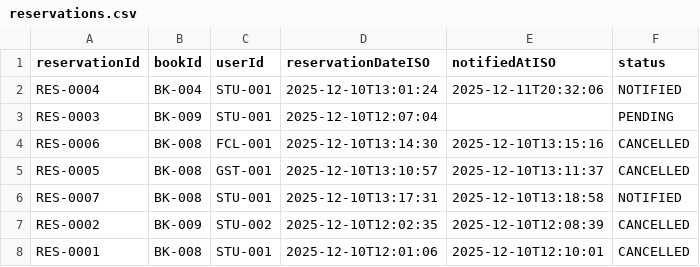
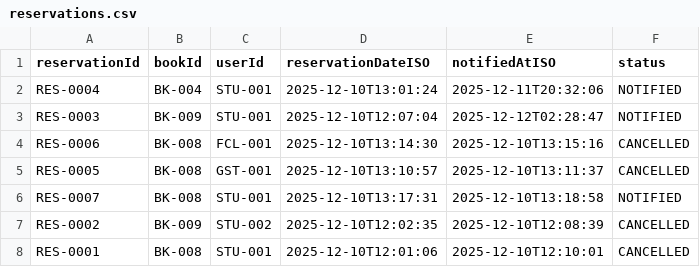
Before and after one commit to Agentz47/SmartLibraryManagement, a CSV file: data/reservations.csv, drawn as a sheet.

```diff
--- a/data/reservations.csv
+++ b/data/reservations.csv
@@ -2,3 +2,3 @@
 "RES-0004","BK-004","STU-001","2025-12-10T13:01:24","2025-12-11T20:32:06","NOTIFIED"
-"RES-0003","BK-009","STU-001","2025-12-10T12:07:04","","PENDING"
+"RES-0003","BK-009","STU-001","2025-12-10T12:07:04","2025-12-12T02:28:47","NOTIFIED"
 "RES-0006","BK-008","FCL-001","2025-12-10T13:14:30","2025-12-10T13:15:16","CANCELLED"
```
Also changed, not shown: data/books.csv, data/borrows.csv, 5 other files.
